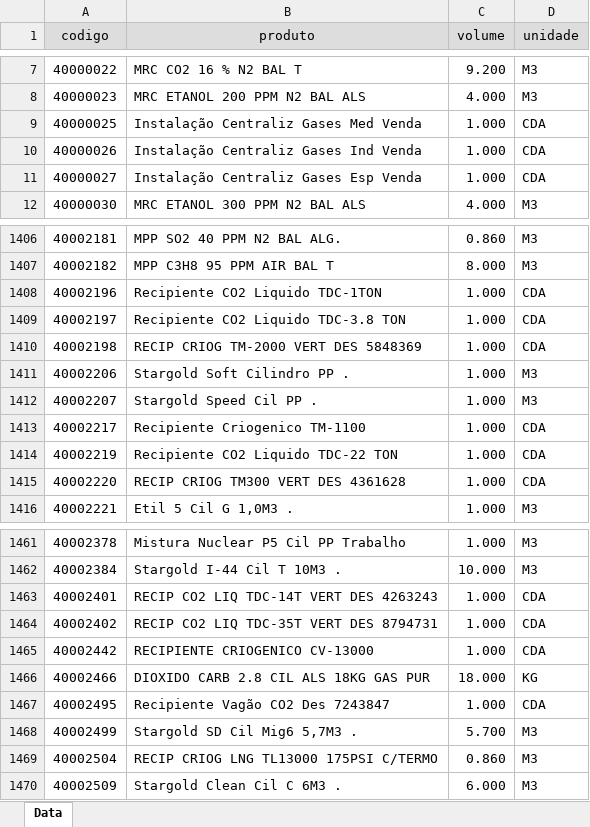
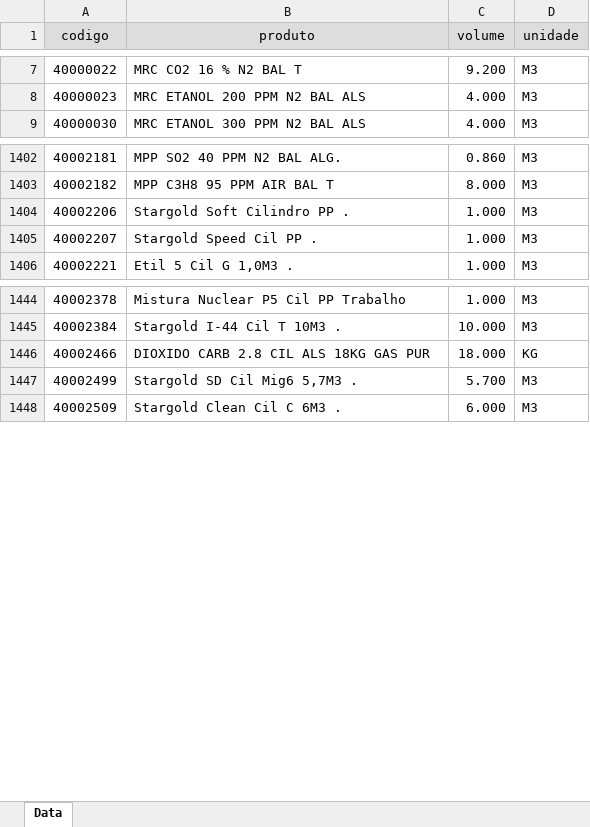
Before and after one commit to BRAEDIX1/LEGO, an Excel workbook: assets/tags/MARA.xlsx, sheet Data, drawn as a sheet; only a part is shown, gaps mark what is left out; values as stored, in another font and other column widths than the file's, no borders; removed rows and columns are numbered as before the commit, all else as after; the diff covers the shown part only; the diff names each change by its address in the sheet, - before the commit and + after, or states it on an @@ line.

Commit message:
Atualização das coleções barras e gases

```diff
--- a/assets/tags/MARA.xlsx (sheet Data)
+++ b/assets/tags/MARA.xlsx (sheet Data)
-row 9: 40000025 | Instalação Centraliz Gases Med Venda | 1.000 | CDA
-row 10: 40000026 | Instalação Centraliz Gases Ind Venda | 1.000 | CDA
-row 11: 40000027 | Instalação Centraliz Gases Esp Venda | 1.000 | CDA
-row 1408: 40002196 | Recipiente CO2 Liquido TDC-1TON | 1.000 | CDA
-row 1409: 40002197 | Recipiente CO2 Liquido TDC-3.8 TON | 1.000 | CDA
-row 1410: 40002198 | RECIP CRIOG TM-2000 VERT DES 5848369 | 1.000 | CDA
-row 1413: 40002217 | Recipiente Criogenico TM-1100 | 1.000 | CDA
-row 1414: 40002219 | Recipiente CO2 Liquido TDC-22 TON | 1.000 | CDA
-row 1415: 40002220 | RECIP CRIOG TM300 VERT DES 4361628 | 1.000 | CDA
-row 1463: 40002401 | RECIP CO2 LIQ TDC-14T VERT DES 4263243 | 1.000 | CDA
-row 1464: 40002402 | RECIP CO2 LIQ TDC-35T VERT DES 8794731 | 1.000 | CDA
-row 1465: 40002442 | RECIPIENTE CRIOGENICO CV-13000 | 1.000 | CDA
-row 1467: 40002495 | Recipiente Vagão CO2 Des 7243847 | 1.000 | CDA
-row 1469: 40002504 | RECIP CRIOG LNG TL13000 175PSI C/TERMO | 0.860 | M3
```
Also changed, not shown: 36 added rows and 33 removed rows elsewhere in this sheet, 7 other files.
